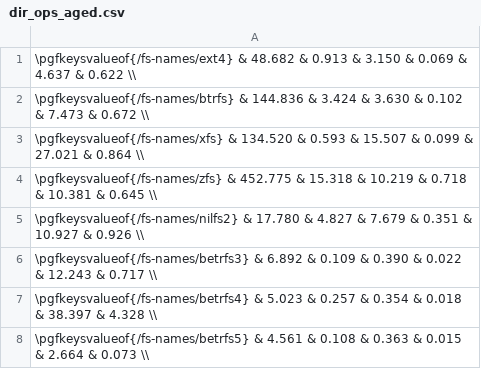
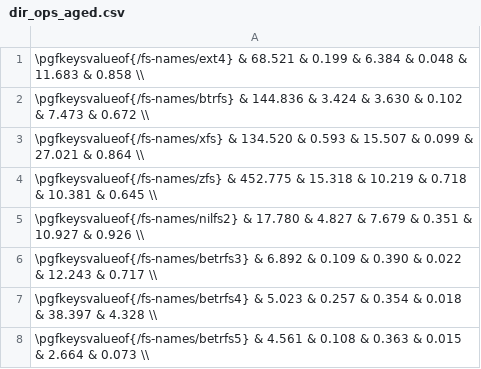
Before and after one commit to zhanyang/dissertation, a CSV file: data/dir_ops_aged.csv, drawn as a sheet.

```diff
--- a/data/dir_ops_aged.csv
+++ b/data/dir_ops_aged.csv
@@ -1,2 +1,2 @@
- \pgfkeysvalueof{/fs-names/ext4}    &  48.682 &  0.913 &  3.150 & 0.069 &  4.637 & 0.622 \\
+ \pgfkeysvalueof{/fs-names/ext4}    &  68.521 &  0.199 &  6.384 & 0.048 & 11.683 & 0.858 \\
  \pgfkeysvalueof{/fs-names/btrfs}   & 144.836 &  3.424 &  3.630 & 0.102 &  7.473 & 0.672 \\
```
Also changed, not shown: data/dir_rename_aged.csv, data/git_aged.csv, 9 other files.
